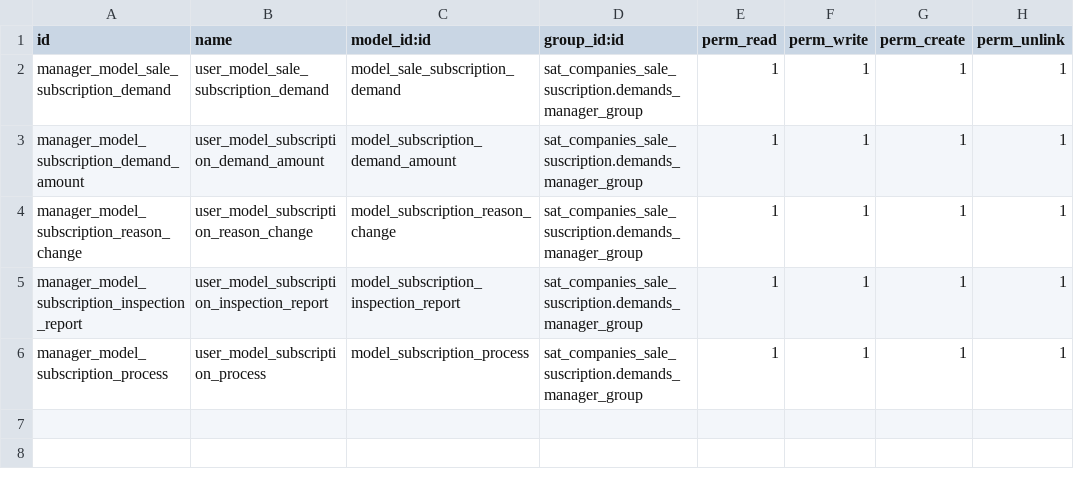
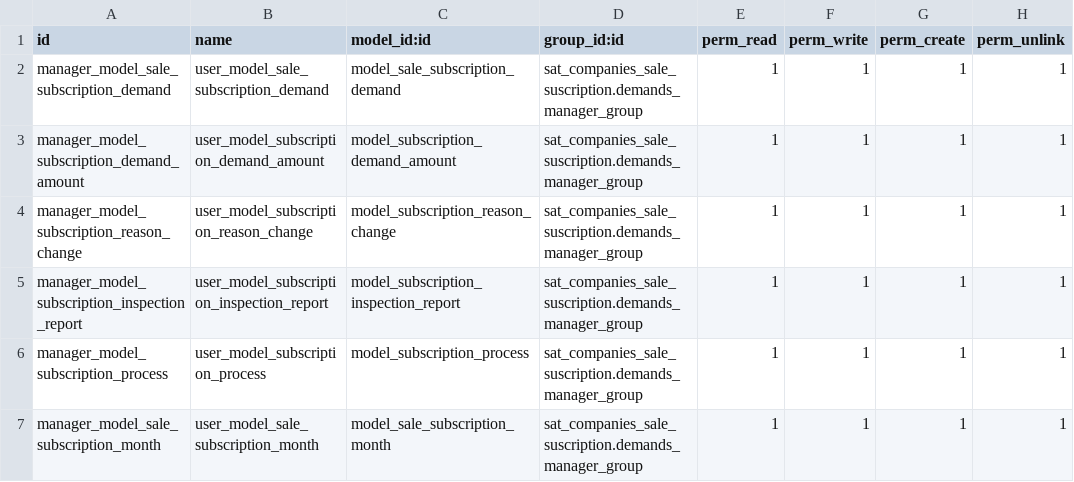
Before and after one commit to luisfpaternina/version14, a CSV file: sat_companies_sale_suscription/security/ir.model.access.csv, drawn as a sheet; the diff names each change by its address in the sheet, - before the commit and + after, or states it on an @@ line.

```diff
--- a/sat_companies_sale_suscription/security/ir.model.access.csv
+++ b/sat_companies_sale_suscription/security/ir.model.access.csv
+row 7: manager_model_sale_subscription_month | user_model_sale_subscription_month | model_sale_subscription_month | sat_companies_sale_suscription.demands_manager_group | 1 | 1 | 1 | 1
```
Also changed, not shown: 7 other files.
